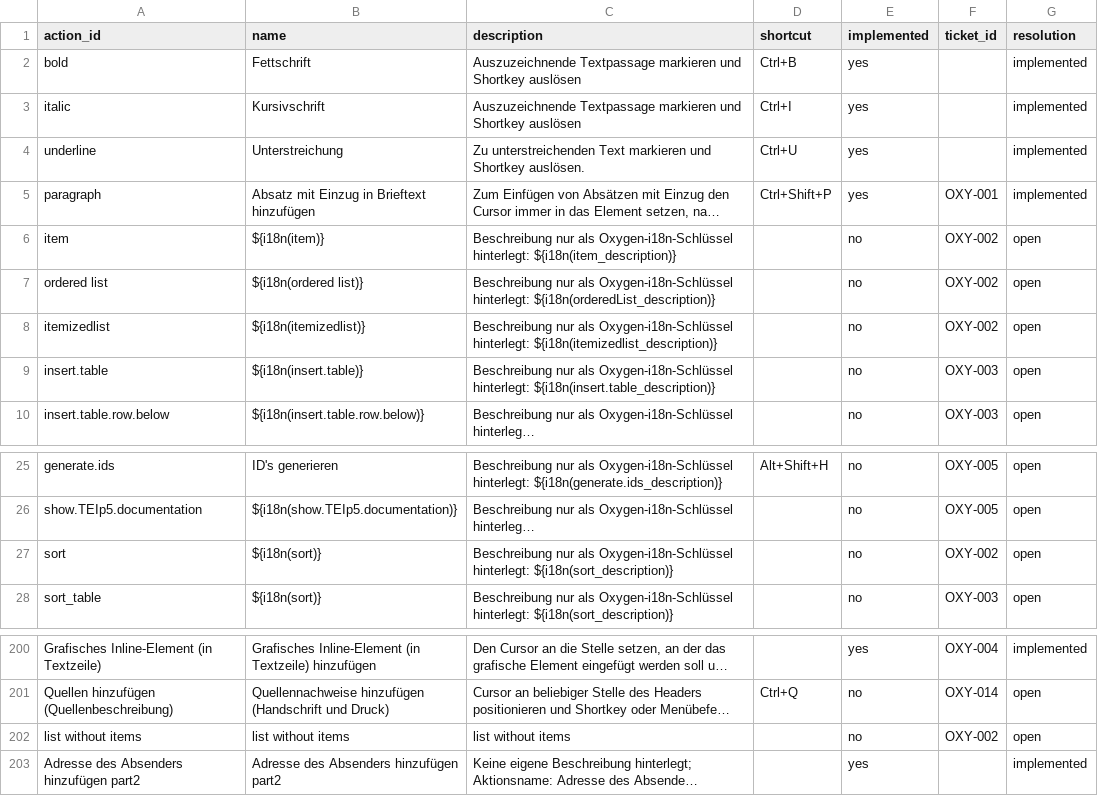
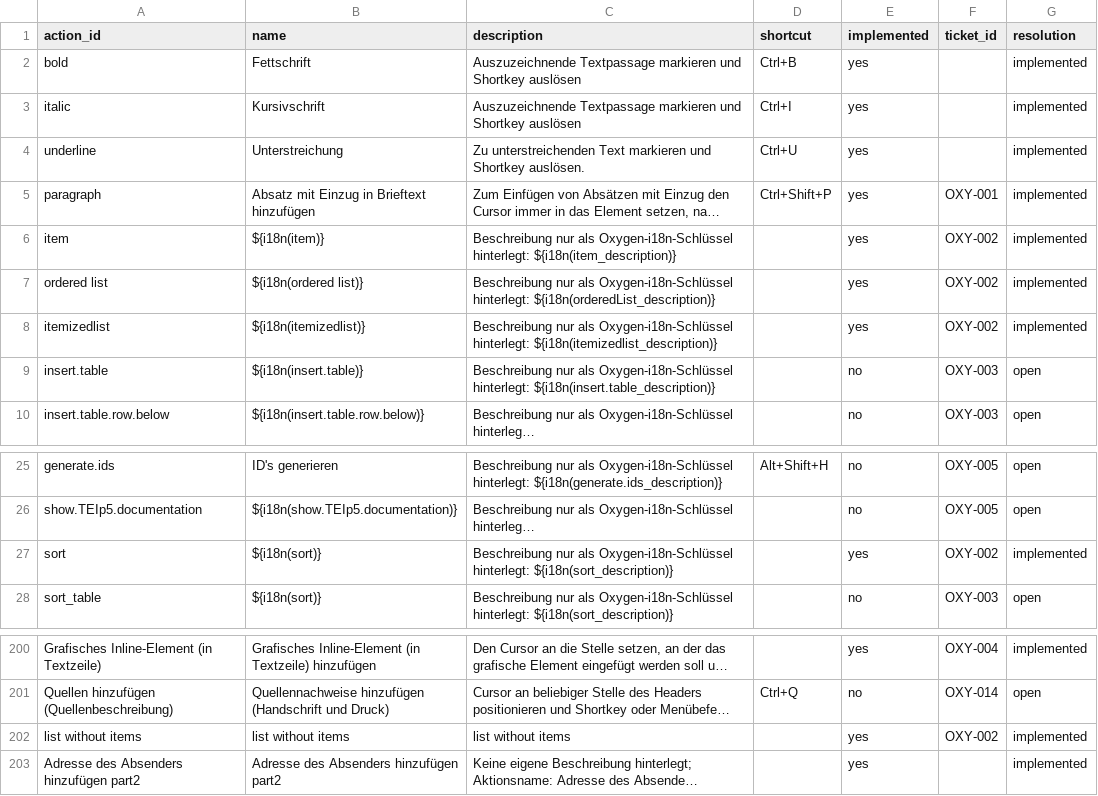
Before and after one commit to raebo/metamw_tei_editor, a CSV file: docs/audit/OXYGEN_FRAMEWORK_FEATURE_COMPARISON.csv, drawn as a sheet; only a part is shown, gaps mark what is left out; long unchanged cells end in …; the diff names each change by its address in the sheet, - before the commit and + after, or states it on an @@ line.

Commit message:
feat(editor): add TEI list editing

```diff
--- a/docs/audit/OXYGEN_FRAMEWORK_FEATURE_COMPARISON.csv
+++ b/docs/audit/OXYGEN_FRAMEWORK_FEATURE_COMPARISON.csv
-E6:E8 (implemented): no
+E6:E8 (implemented): yes
-G6:G8 (resolution): open
+G6:G8 (resolution): implemented
-E27 (implemented): no
+E27 (implemented): yes
-G27 (resolution): open
+G27 (resolution): implemented
-E202 (implemented): no
+E202 (implemented): yes
-G202 (resolution): open
+G202 (resolution): implemented
```
Also changed, not shown: 14 other files.
